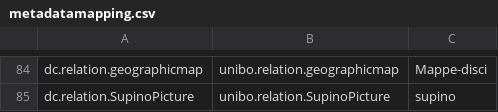
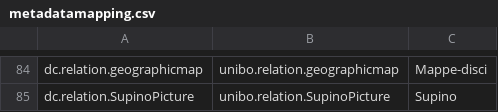
Before and after one commit to 4Science/DSpace, a CSV file: dspace/etc/migration/itemMetadataMigration/metadatamapping.csv, drawn as a sheet; only a part is shown, gaps mark what is left out; the diff covers the shown part only; the diff names each change by its address in the sheet, - before the commit and + after, or states it on an @@ line.

```diff
--- a/dspace/etc/migration/itemMetadataMigration/metadatamapping.csv
+++ b/dspace/etc/migration/itemMetadataMigration/metadatamapping.csv
-C85: supino
+C85: Supino
```
Also changed, not shown: 26 edited cells elsewhere in this file, 1 other file.
